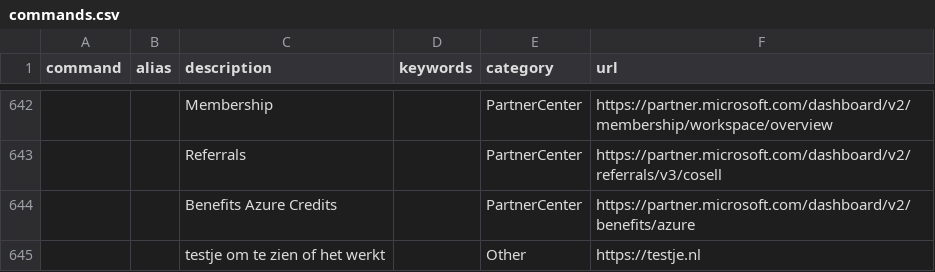
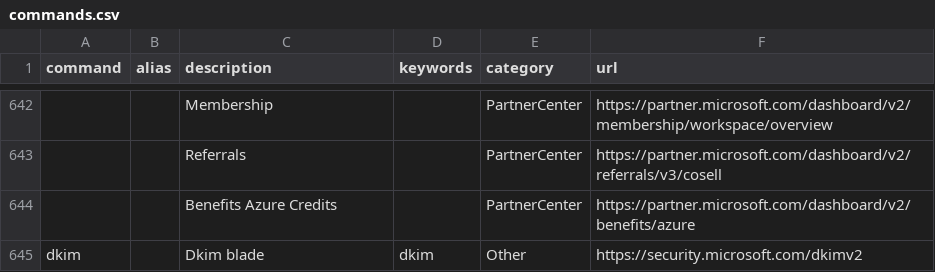
Before and after one commit to modernnerdplace/nerd.ms, a CSV file: config/commands.csv, drawn as a sheet; only a part is shown, gaps mark what is left out; removed rows and columns are numbered as before the commit, all else as after; the diff names each change by its address in the sheet, - before the commit and + after, or states it on an @@ line.

Commit message:
added dkim blade to links

```diff
--- a/config/commands.csv
+++ b/config/commands.csv
-row 645:  |  | testje om te zien of het werkt |  | Other | https://testje.nl
+row 645: dkim |  | Dkim blade | dkim | Other | https://security.microsoft.com/dkimv2
```
